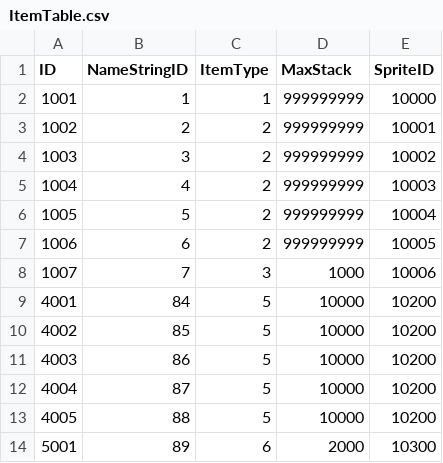
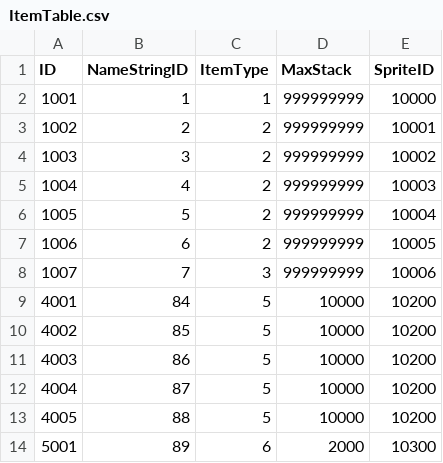
Before and after one commit to jikwang-park/SpaceMiner, a CSV file: Unity/Assets/Addressables/DataTables/ItemTable.csv, drawn as a sheet.

Commit message:
Chore : ItemTable 고철더미 최대 보유개수 변경 기존 1,000개 보유로 인해 상급 채굴로봇 구매 못하는 현상해결을 위한 수정

```diff
--- a/Unity/Assets/Addressables/DataTables/ItemTable.csv
+++ b/Unity/Assets/Addressables/DataTables/ItemTable.csv
@@ -7,3 +7,3 @@ ID,NameStringID,ItemType,MaxStack,SpriteID
 1006,6,2,999999999,10005
-1007,7,3,1000,10006
+1007,7,3,999999999,10006
 4001,84,5,10000,10200
```
